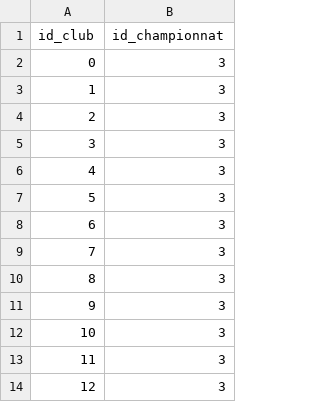
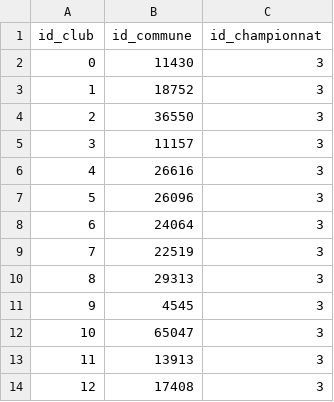
Before and after one commit to Firmin-ESIREM/generate_uefa_data, a CSV file: input_data/teams.csv, drawn as a sheet; only a part is shown; the diff names each change by its address in the sheet, - before the commit and + after, or states it on an @@ line.

Commit message:
Update teams (add id_commune)

```diff
--- a/input_data/teams.csv
+++ b/input_data/teams.csv
+column B (id_commune), rows 2-14: 11430 | 18752 | 36550 | 11157 | 26616 | 26096 | 24064 | 22519 | 29313 | 4545 | 65047 | 13913 | 17408
```
